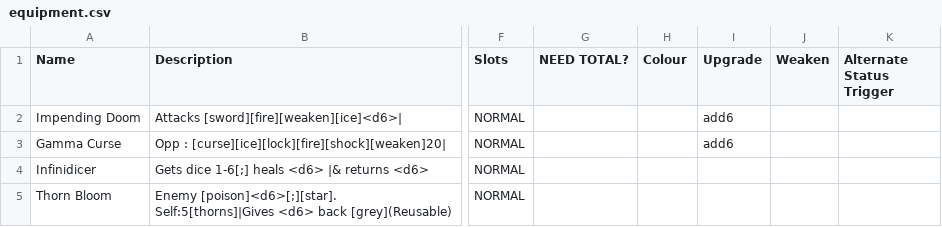
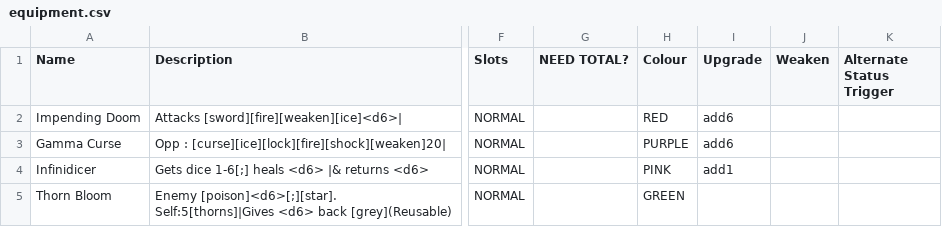
Before and after one commit to Aikoyori/WhydidIdothis, a CSV file: _append/data/text/equipment.csv, drawn as a sheet; only a part is shown, gaps mark what is left out; the diff names each change by its address in the sheet, - before the commit and + after, or states it on an @@ line.

Commit message:
COLOURS!

```diff
--- a/_append/data/text/equipment.csv
+++ b/_append/data/text/equipment.csv
-H2 (Colour): (empty)
+H2 (Colour): RED
-H3 (Colour): (empty)
+H3 (Colour): PURPLE
-H4 (Colour): (empty)
+H4 (Colour): PINK
-I4 (Upgrade): (empty)
+I4 (Upgrade): add1
-H5 (Colour): (empty)
+H5 (Colour): GREEN
```
